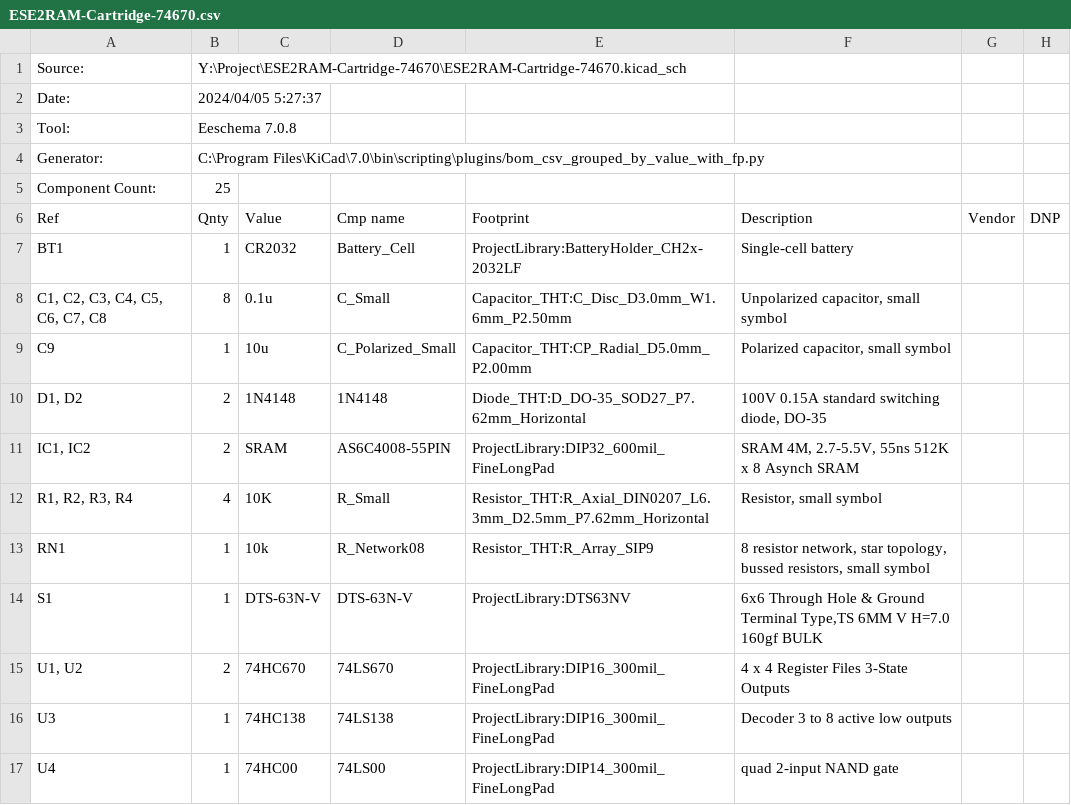
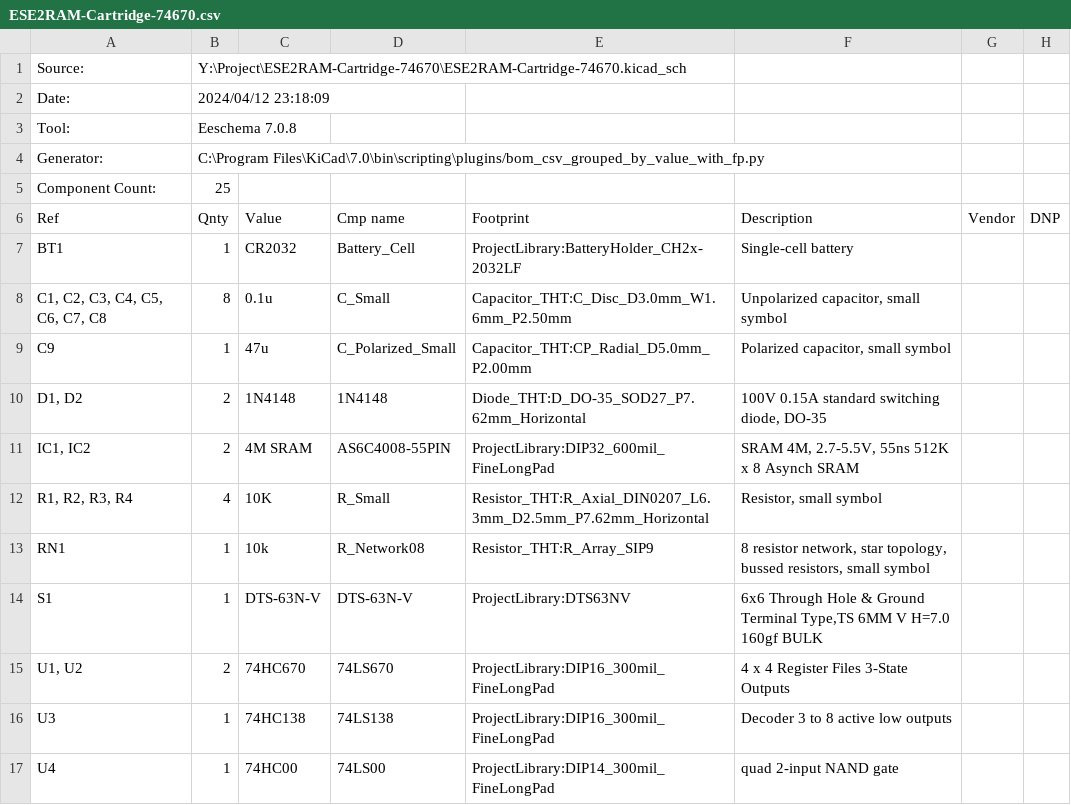
Before and after one commit to goriponsoft/ESE2RAM-Cartridge-74670, a CSV file: ESE2RAM-Cartridge-74670.csv, drawn as a sheet; only a part is shown.

```diff
--- a/ESE2RAM-Cartridge-74670.csv
+++ b/ESE2RAM-Cartridge-74670.csv
@@ -1,3 +1,3 @@
 "Source:","Y:\Project\ESE2RAM-Cartridge-74670\ESE2RAM-Cartridge-74670.kicad_sch"
-"Date:","2024/04/05 5:27:37"
+"Date:","2024/04/12 23:18:09"
 "Tool:","Eeschema 7.0.8"
@@ -8,5 +8,5 @@
 "C1, C2, C3, C4, C5, C6, C7, C8","8","0.1u","C_Small","Capacitor_THT:C_Disc_D3.0mm_W1.6mm_P2.50mm","Unpolarized capacitor, small symbol","",""
-"C9","1","10u","C_Polarized_Small","Capacitor_THT:CP_Radial_D5.0mm_P2.00mm","Polarized capacitor, small symbol","",""
+"C9","1","47u","C_Polarized_Small","Capacitor_THT:CP_Radial_D5.0mm_P2.00mm","Polarized capacitor, small symbol","",""
 "D1, D2","2","1N4148","1N4148","Diode_THT:D_DO-35_SOD27_P7.62mm_Horizontal","100V 0.15A standard switching diode, DO-35","",""
-"IC1, IC2","2","SRAM","AS6C4008-55PIN","ProjectLibrary:DIP32_600mil_FineLongPad","SRAM 4M, 2.7-5.5V, 55ns 512K x 8 Asynch SRAM","",""
+"IC1, IC2","2","4M SRAM","AS6C4008-55PIN","ProjectLibrary:DIP32_600mil_FineLongPad","SRAM 4M, 2.7-5.5V, 55ns 512K x 8 Asynch SRAM","",""
 "R1, R2, R3, R4","4","10K","R_Small","Resistor_THT:R_Axial_DIN0207_L6.3mm_D2.5mm_P7.62mm_Horizontal","Resistor, small symbol","",""
```
Also changed, not shown: 7 other files.
